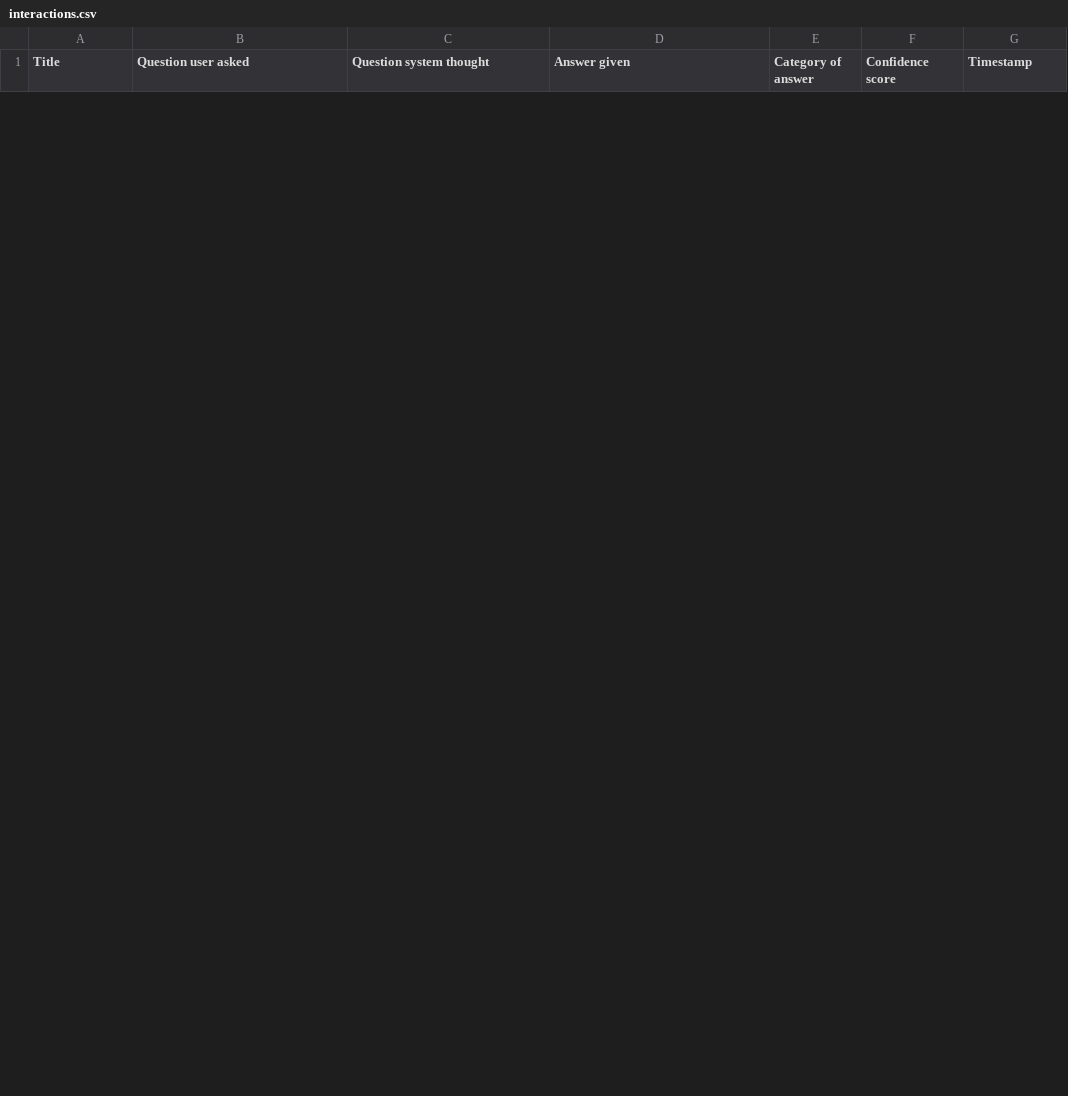
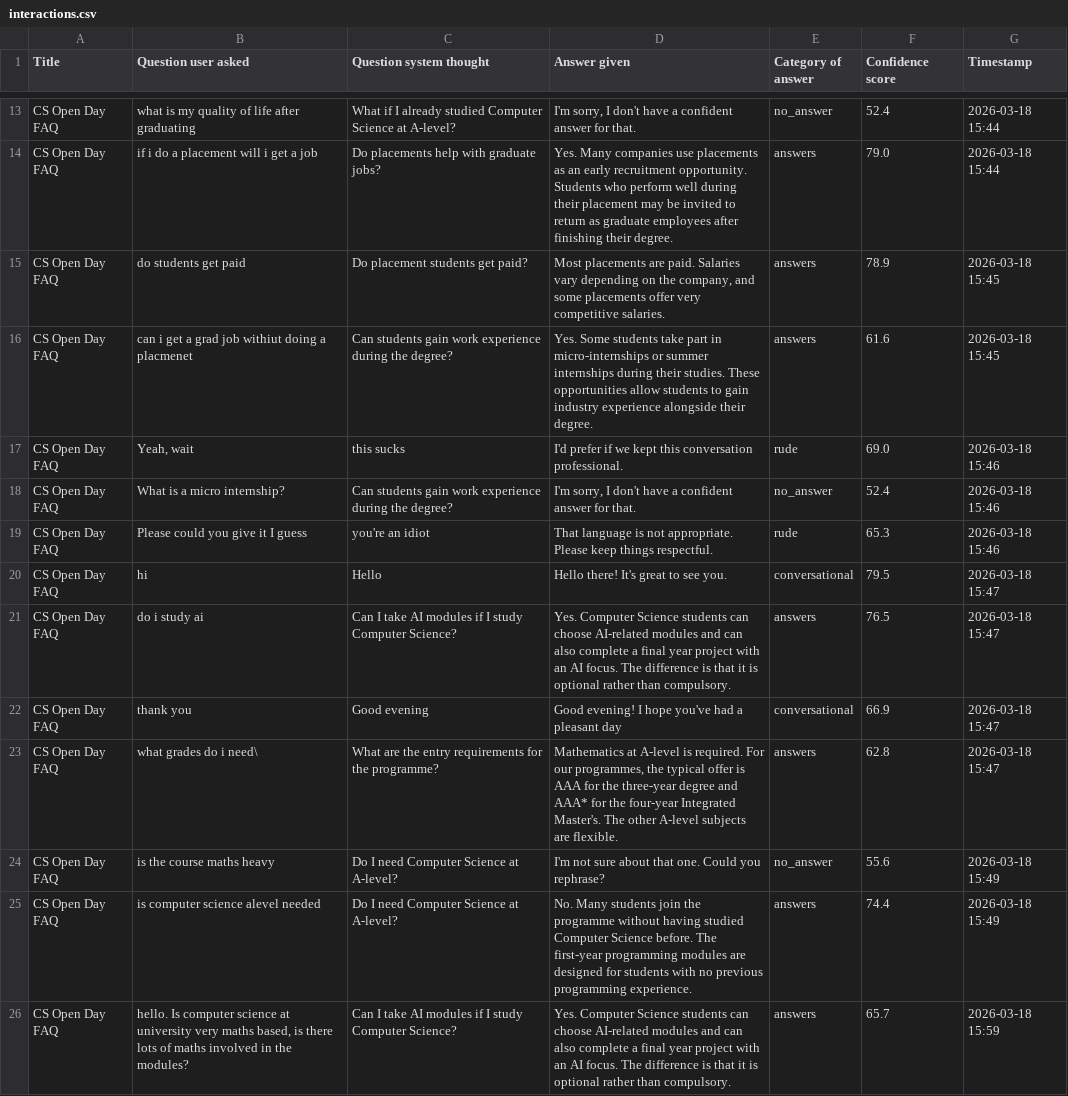
Before and after one commit to H4SSA4AN/FYPAvatar, a CSV file: playerStandalone/logs/interactions.csv, drawn as a sheet; only a part is shown, gaps mark what is left out; the diff covers the shown part only.

Commit message:
Uploading the interactions csv

```diff
--- a/playerStandalone/logs/interactions.csv
+++ b/playerStandalone/logs/interactions.csv
@@ -0,0 +13,14 @@
+CS Open Day FAQ,what is my quality of life after graduating,What if I already studied Computer Science at A-level?,"I'm sorry, I don't have a confident answer for that.",no_answer,52.4,2026-03-18 15:44
+CS Open Day FAQ,if i do a placement will i get a job,Do placements help with graduate jobs?,Yes. Many companies use placements as an early recruitment opportunity. Students who perform well during their placement may be invited to return as graduate employees after finishing their degree.,answers,79.0,2026-03-18 15:44
+CS Open Day FAQ,do students get paid,Do placement students get paid?,"Most placements are paid. Salaries vary depending on the company, and some placements offer very competitive salaries.",answers,78.9,2026-03-18 15:45
+CS Open Day FAQ,can i get a grad job withiut doing a placmenet,Can students gain work experience during the degree?,Yes. Some students take part in micro-internships or summer internships during their studies. These opportunities allow students to gain industry experience alongside their degree.,answers,61.6,2026-03-18 15:45
+CS Open Day FAQ,"Yeah, wait",this sucks,I'd prefer if we kept this conversation professional.,rude,69.0,2026-03-18 15:46
+CS Open Day FAQ,What is a micro internship?,Can students gain work experience during the degree?,"I'm sorry, I don't have a confident answer for that.",no_answer,52.4,2026-03-18 15:46
+CS Open Day FAQ,Please could you give it I guess,you're an idiot,That language is not appropriate. Please keep things respectful.,rude,65.3,2026-03-18 15:46
+CS Open Day FAQ,hi,Hello,Hello there! It's great to see you.,conversational,79.5,2026-03-18 15:47
+CS Open Day FAQ,do i study ai,Can I take AI modules if I study Computer Science?,Yes. Computer Science students can choose AI-related modules and can also complete a final year project with an AI focus. The difference is that it is optional rather than compulsory.,answers,76.5,2026-03-18 15:47
+CS Open Day FAQ,thank you,Good evening,Good evening! I hope you've had a pleasant day,conversational,66.9,2026-03-18 15:47
+CS Open Day FAQ,what grades do i need\,What are the entry requirements for the programme?,"Mathematics at A-level is required. For our programmes, the typical offer is AAA for the three-year degree and AAA* for the four-year Integrated Master's. The other A-level subjects are flexible.",answers,62.8,2026-03-18 15:47
+CS Open Day FAQ,is the course maths heavy,Do I need Computer Science at A-level?,I'm not sure about that one. Could you rephrase?,no_answer,55.6,2026-03-18 15:49
+CS Open Day FAQ,is computer science alevel needed,Do I need Computer Science at A-level?,No. Many students join the programme without having studied Computer Science before. The first-year programming modules are designed for students with no previous programming experience.,answers,74.4,2026-03-18 15:49
+CS Open Day FAQ,"hello. Is computer science at university very maths based, is there lots of maths involved in the modules?",Can I take AI modules if I study Computer Science?,Yes. Computer Science students can choose AI-related modules and can also complete a final year project with an AI focus. The difference is that it is optional rather than compulsory.,answers,65.7,2026-03-18 15:59
```
Also changed, not shown: 11 added rows and 2 removed rows elsewhere in this file, 26 other files.
